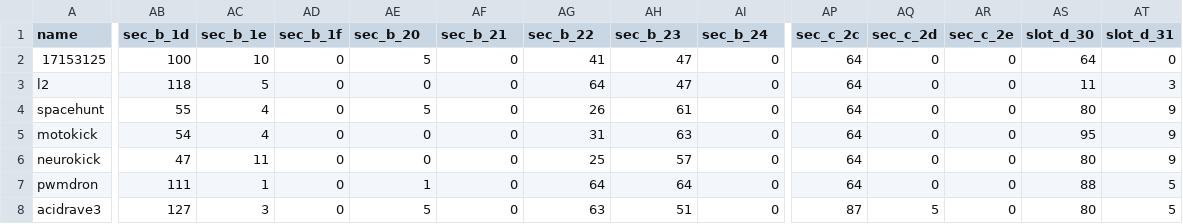
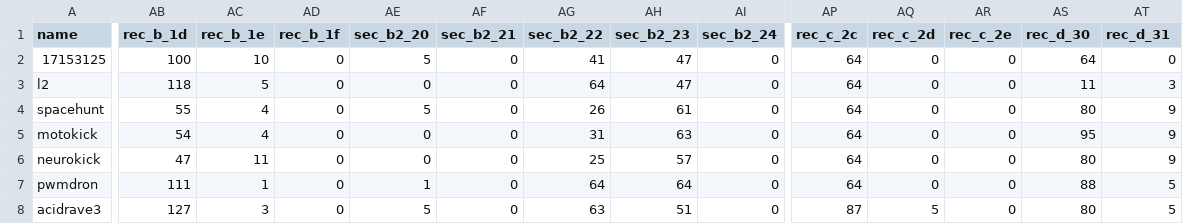
Before and after one commit to nicolai-creates/kaleidoscope-librarian, a CSV file: analysis/presets.csv, drawn as a sheet; only a part is shown, gaps mark what is left out; the diff covers the shown part only; the diff names each change by its address in the sheet, - before the commit and + after, or states it on an @@ line.

```diff
--- a/analysis/presets.csv
+++ b/analysis/presets.csv
-AB1: sec_b_1d
+AB1: rec_b_1d
-AC1: sec_b_1e
+AC1: rec_b_1e
-AD1: sec_b_1f
+AD1: rec_b_1f
-AE1: sec_b_20
+AE1: sec_b2_20
-AF1: sec_b_21
+AF1: sec_b2_21
-AG1: sec_b_22
+AG1: sec_b2_22
-AH1: sec_b_23
+AH1: sec_b2_23
-AI1: sec_b_24
+AI1: sec_b2_24
-AP1: sec_c_2c
+AP1: rec_c_2c
-AQ1: sec_c_2d
+AQ1: rec_c_2d
-AR1: sec_c_2e
+AR1: rec_c_2e
-AS1: slot_d_30
+AS1: rec_d_30
-AT1: slot_d_31
+AT1: rec_d_31
```
Also changed, not shown: 29 edited cells elsewhere in this file, 4 other files.
